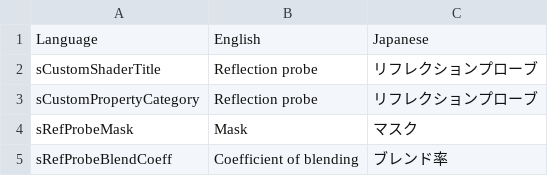
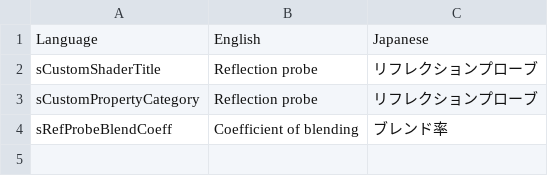
Before and after one commit to koturn/LilKustomShaders, a TSV file: Assets/koturn/LilRefProbe/Editor/lang_custom.tsv, drawn as a sheet; the diff names each change by its address in the sheet, - before the commit and + after, or states it on an @@ line.

```diff
--- a/Assets/koturn/LilRefProbe/Editor/lang_custom.tsv
+++ b/Assets/koturn/LilRefProbe/Editor/lang_custom.tsv
-row 4: sRefProbeMask | Mask | マスク
```
Also changed, not shown: Assets/koturn/LilKoturnAvatarFace/Editor/lang_custom.tsv, Assets/koturn/LilTextOverlay/Editor/lang_custom.tsv, 17 other files.
